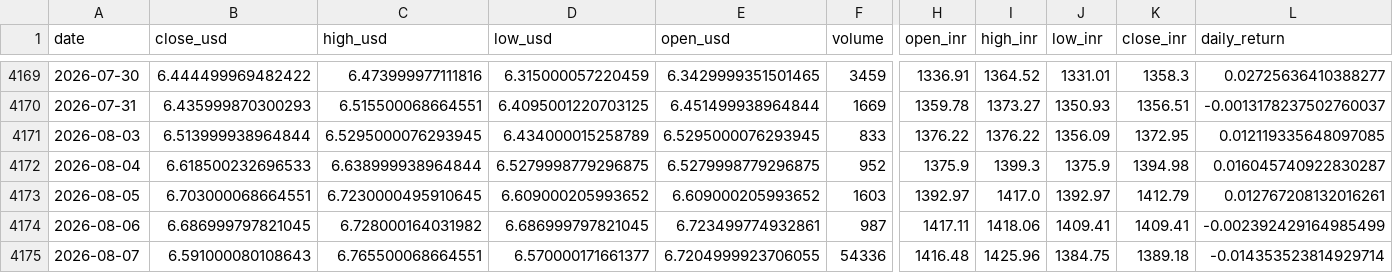
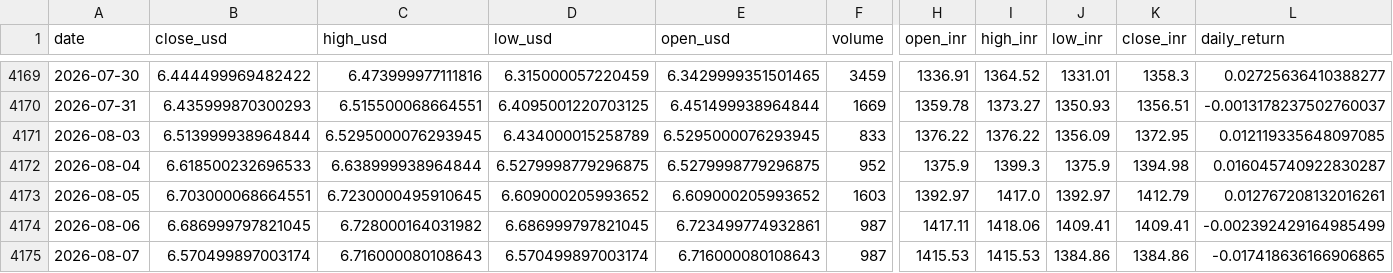
Before and after one commit to tanyadiwedi78-boop/commodity-price-forecaster-, a CSV file: data/raw/copper.csv, drawn as a sheet; only a part is shown, gaps mark what is left out; the diff covers the shown part only; the diff names each change by its address in the sheet, - before the commit and + after, or states it on an @@ line.

```diff
--- a/data/raw/copper.csv
+++ b/data/raw/copper.csv
-B4175 (close_usd): 6.591000080108643
+B4175 (close_usd): 6.570499897003174
-C4175 (high_usd): 6.765500068664551
+C4175 (high_usd): 6.716000080108643
-D4175 (low_usd): 6.570000171661377
+D4175 (low_usd): 6.570499897003174
-E4175 (open_usd): 6.7204999923706055
+E4175 (open_usd): 6.716000080108643
-F4175 (volume): 54336
+F4175 (volume): 987
-H4175 (open_inr): 1416.48
+H4175 (open_inr): 1415.53
-I4175 (high_inr): 1425.96
+I4175 (high_inr): 1415.53
-J4175 (low_inr): 1384.75
+J4175 (low_inr): 1384.86
-K4175 (close_inr): 1389.18
+K4175 (close_inr): 1384.86
-L4175 (daily_return): -0.014353523814929714
+L4175 (daily_return): -0.017418636166906865
```
Also changed, not shown: 1 edited cell elsewhere in this file, data/raw/crude_oil.csv, data/raw/gold.csv, 12 other files.
